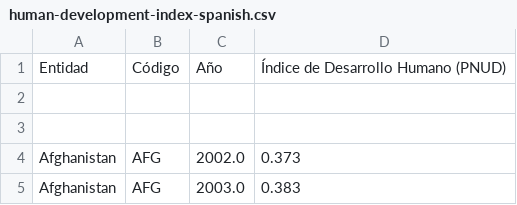
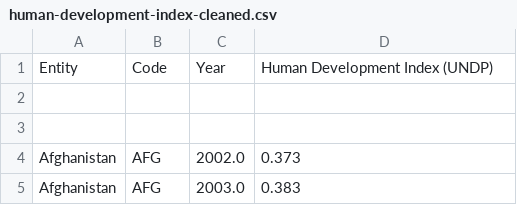
Before and after one commit to agutierrezmorag/olympic-games-datamart, a CSV file: datasets/human-development-index-cleaned.csv (was datasets/human-development-index-spanish.csv), drawn as a sheet; only a part is shown; removed rows and columns are numbered as before the commit, all else as after; the diff names each change by its address in the sheet, - before the commit and + after, or states it on an @@ line.

Commit message:
Refactor column names and clean dataset

```diff
--- a/datasets/human-development-index-spanish.csv
+++ b/datasets/human-development-index-cleaned.csv
-row 1: Entidad | Código | Año | Índice de Desarrollo Humano (PNUD)
+row 1: Entity | Code | Year | Human Development Index (UNDP)
```
Also changed, not shown: 1 other file.
